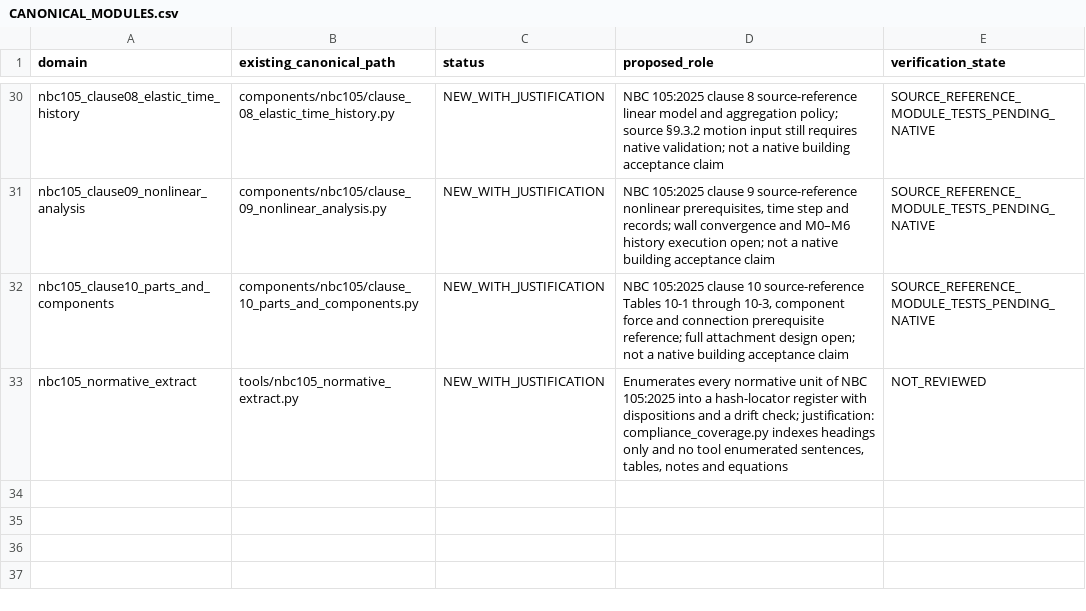
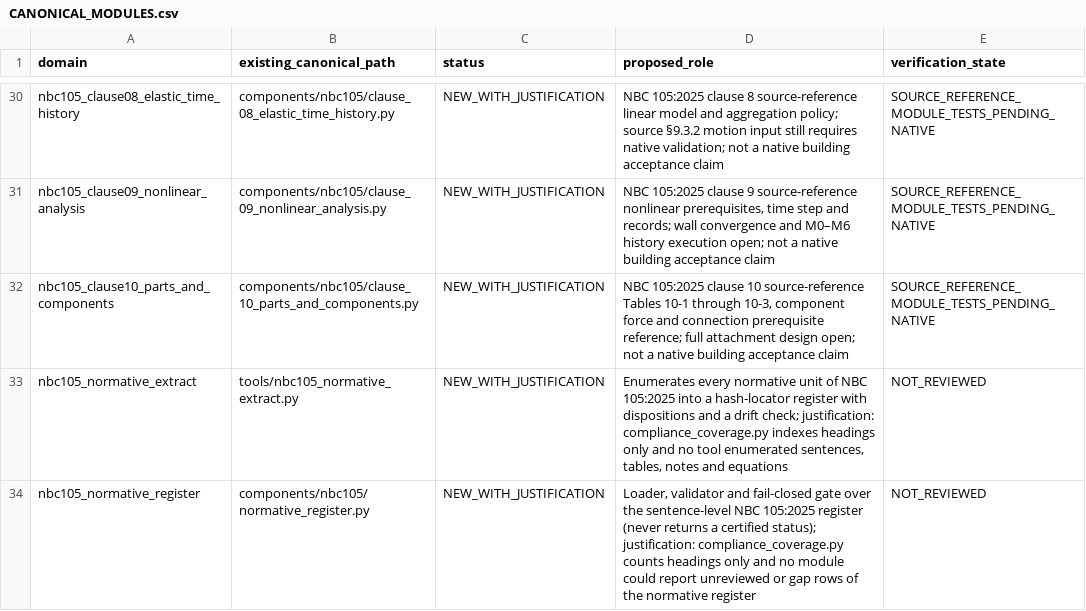
Before and after one commit to bikenshrestha2024/etabs-opensees-thesis, a CSV file: engineering/registry/CANONICAL_MODULES.csv, drawn as a sheet; only a part is shown, gaps mark what is left out.

```diff
--- a/engineering/registry/CANONICAL_MODULES.csv
+++ b/engineering/registry/CANONICAL_MODULES.csv
@@ -33 +33,2 @@ nbc105_clause10_parts_and_components,components/nbc105/clause_10_parts_and_compo
 nbc105_normative_extract,tools/nbc105_normative_extract.py,NEW_WITH_JUSTIFICATION,"Enumerates every normative unit of NBC 105:2025 into a hash-locator register with dispositions and a drift check; justification: compliance_coverage.py indexes headings only and no tool enumerated sentences, tables, notes and equations",NOT_REVIEWED
+nbc105_normative_register,components/nbc105/normative_register.py,NEW_WITH_JUSTIFICATION,"Loader, validator and fail-closed gate over the sentence-level NBC 105:2025 register (never returns a certified status); justification: compliance_coverage.py counts headings only and no module could report unreviewed or gap rows of the normative register",NOT_REVIEWED
```
Also changed, not shown: 11 other files.
